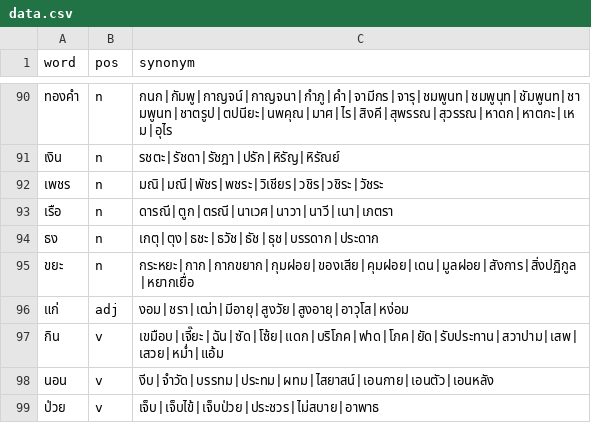
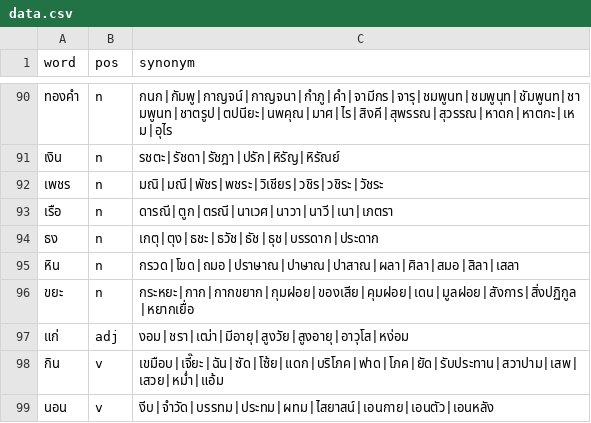
Before and after one commit to PyThaiNLP/thai-synonym, a CSV file: data.csv, drawn as a sheet; only a part is shown, gaps mark what is left out; the shorter side is filled out with more unchanged rows.

Commit message:
data.csv: Add entry.
* หิน: Add entry, with terms (Thai Wiktionary).

```diff
--- a/data.csv
+++ b/data.csv
@@ -94,2 +94,3 @@ word,pos,synonym
 ธง,n,เกตุ|ตุง|ธชะ|ธวัช|ธัช|ธุช|บรรดาก|ประดาก
+หิน,n,กรวด|โขด|ถมอ|ปราษาณ|ปาษาณ|ปาสาณ|ผลา|ศิลา|สมอ|สิลา|เสลา
 ขยะ,n,กระหยะ|กาก|กากขยาก|กุมฝอย|ของเสีย|คุมฝอย|เดน|มูลฝอย|สังการ|สิ่งปฏิกูล|หยากเยื่อ
```
